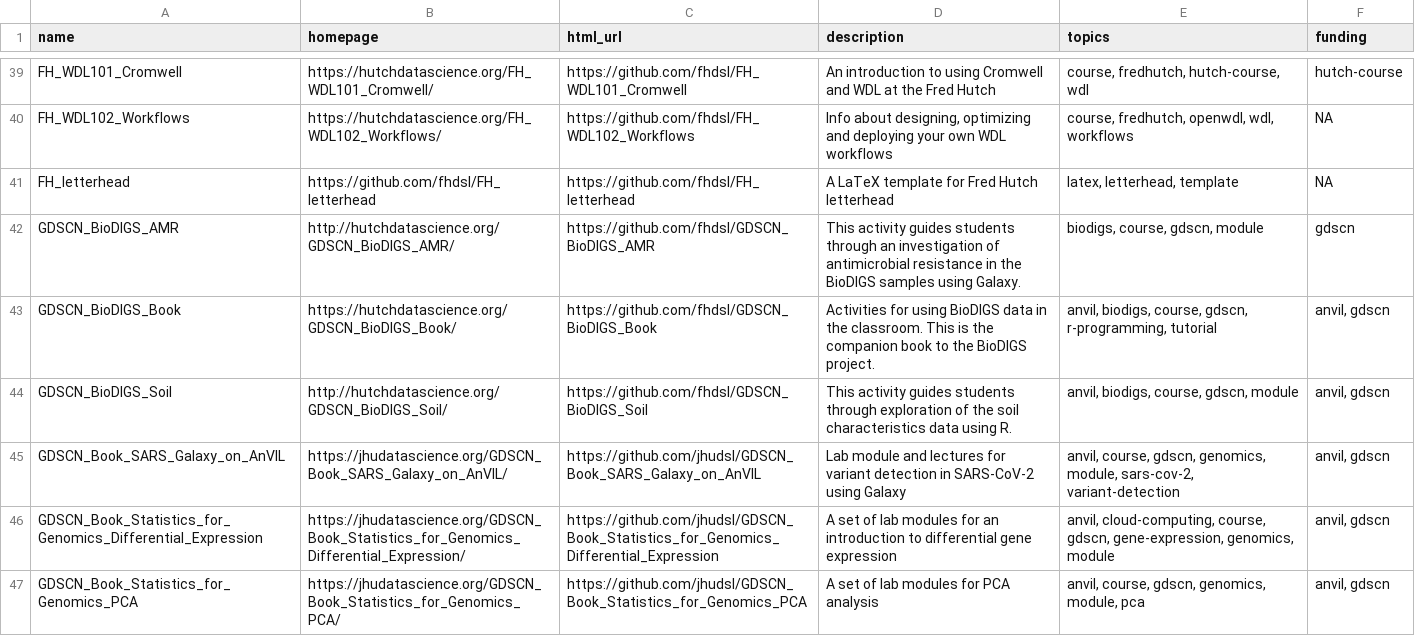
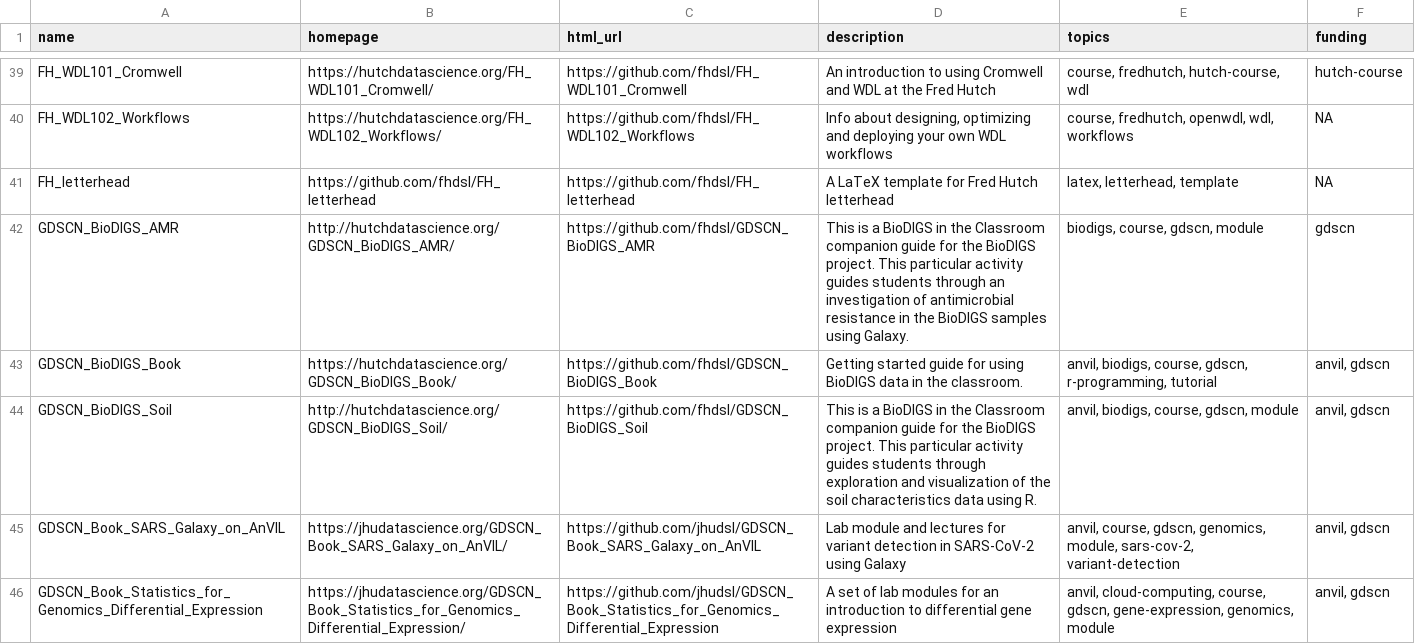
Before and after one commit to fhdsl/DaSL_Collection, a TSV file: resources/collection.tsv, drawn as a sheet; only a part is shown, gaps mark what is left out; the shorter side is filled out with more unchanged rows.

Commit message:
Add collection file

```diff
--- a/resources/collection.tsv
+++ b/resources/collection.tsv
@@ -41,5 +41,5 @@ FH_WDL102_Workflows	https://hutchdatascience.org/FH_WDL102_Workflows/	https://gi
 FH_letterhead	https://github.com/fhdsl/FH_letterhead	https://github.com/fhdsl/FH_letterhead	A LaTeX template for Fred Hutch letterhead	latex, letterhead, template	NA
-GDSCN_BioDIGS_AMR	http://hutchdatascience.org/GDSCN_BioDIGS_AMR/	https://github.com/fhdsl/GDSCN_BioDIGS_AMR	This activity guides students through an investigation of antimicrobial resistance in the BioDIGS samples using Galaxy.	biodigs, course, gdscn, module	gdscn
-GDSCN_BioDIGS_Book	https://hutchdatascience.org/GDSCN_BioDIGS_Book/	https://github.com/fhdsl/GDSCN_BioDIGS_Book	Activities for using BioDIGS data in the classroom. This is the companion book to the BioDIGS project.	anvil, biodigs, course, gdscn, r-programming, tutorial	anvil, gdscn
-GDSCN_BioDIGS_Soil	http://hutchdatascience.org/GDSCN_BioDIGS_Soil/	https://github.com/fhdsl/GDSCN_BioDIGS_Soil	This activity guides students through exploration of the soil characteristics data using R.	anvil, biodigs, course, gdscn, module	anvil, gdscn
+GDSCN_BioDIGS_AMR	http://hutchdatascience.org/GDSCN_BioDIGS_AMR/	https://github.com/fhdsl/GDSCN_BioDIGS_AMR	This is a BioDIGS in the Classroom companion guide for the BioDIGS project. This particular activity guides students through an investigation of antimicrobial resistance in the BioDIGS samples using Galaxy.	biodigs, course, gdscn, module	gdscn
+GDSCN_BioDIGS_Book	https://hutchdatascience.org/GDSCN_BioDIGS_Book/	https://github.com/fhdsl/GDSCN_BioDIGS_Book	Getting started guide for using BioDIGS data in the classroom. 	anvil, biodigs, course, gdscn, r-programming, tutorial	anvil, gdscn
+GDSCN_BioDIGS_Soil	http://hutchdatascience.org/GDSCN_BioDIGS_Soil/	https://github.com/fhdsl/GDSCN_BioDIGS_Soil	This is a BioDIGS in the Classroom companion guide for the BioDIGS project. This particular activity guides students through exploration and visualization of the soil characteristics data using R.	anvil, biodigs, course, gdscn, module	anvil, gdscn
 GDSCN_Book_SARS_Galaxy_on_AnVIL	https://jhudatascience.org/GDSCN_Book_SARS_Galaxy_on_AnVIL/	https://github.com/jhudsl/GDSCN_Book_SARS_Galaxy_on_AnVIL	Lab module and lectures for variant detection in SARS-CoV-2 using Galaxy	anvil, course, gdscn, genomics, module, sars-cov-2, variant-detection	anvil, gdscn
```
